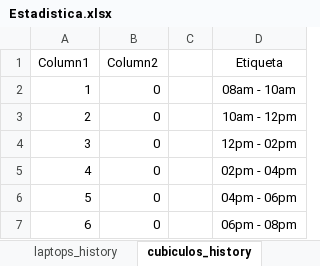
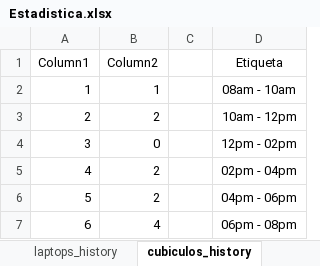
Before and after one commit to lightbluedev05/biblioguest_project, an Excel workbook: Estadistica.xlsx, sheet cubiculos_history, drawn as a sheet; values as stored, in another font and other column widths than the file's, no borders; charts and pictures and table styles not drawn; the diff names each change by its address in the sheet, - before the commit and + after, or states it on an @@ line.

```diff
--- a/Estadistica.xlsx (sheet cubiculos_history)
+++ b/Estadistica.xlsx (sheet cubiculos_history)
-B2 (Column2): 0
+B2 (Column2): 1
-B3 (Column2): 0
+B3 (Column2): 2
-B5:B6 (Column2): 0
+B5:B6 (Column2): 2
-B7 (Column2): 0
+B7 (Column2): 4
```
Also changed, not shown: sheet laptops_history, charts or pictures, 16 other files.
